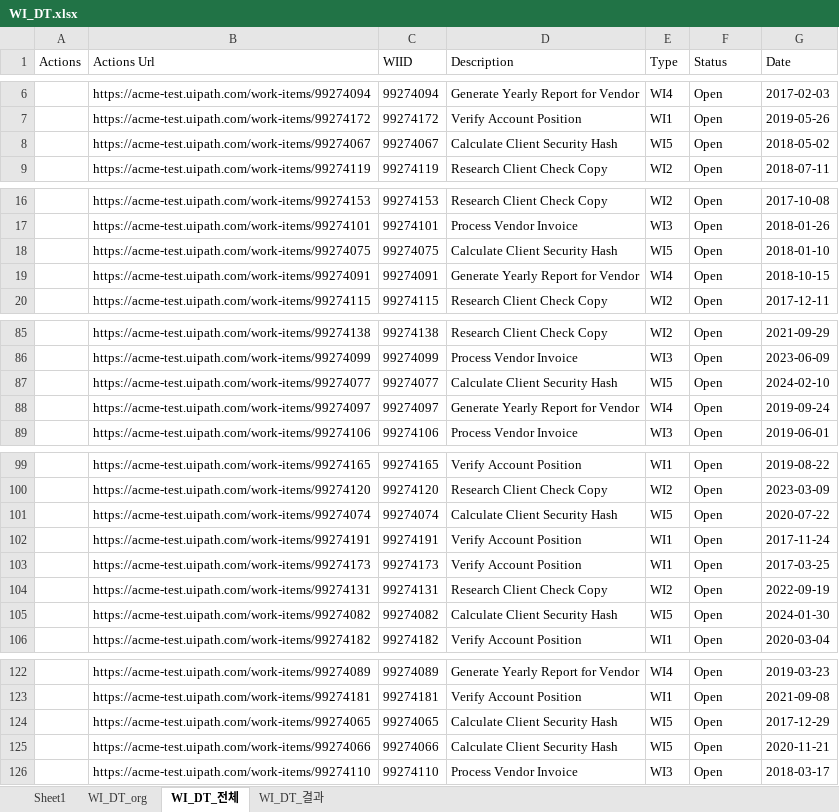
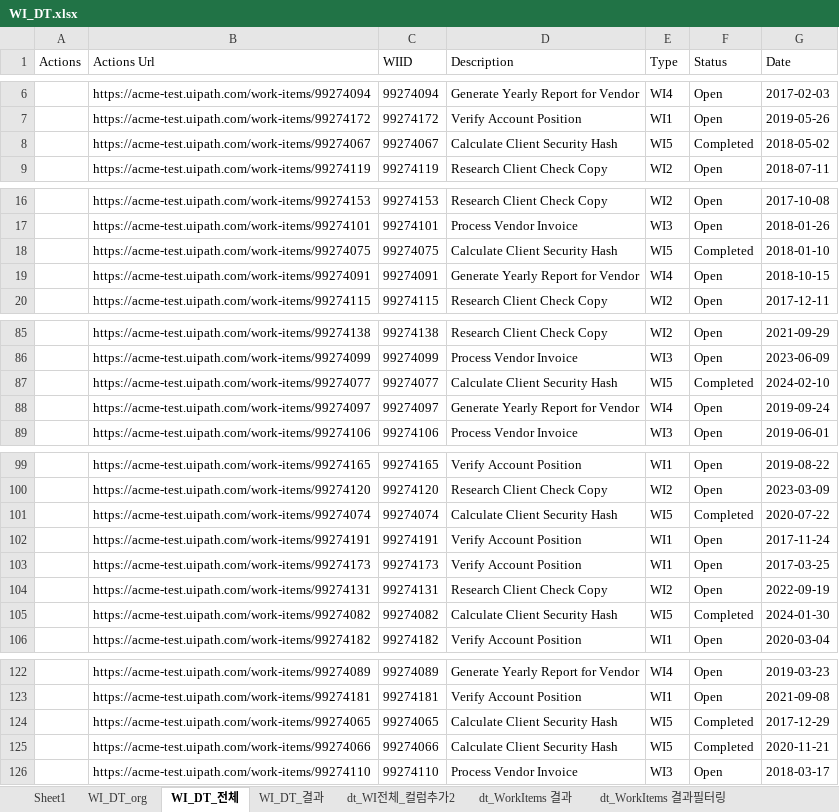
Before and after one commit to 4sooha/001_ACME, an Excel workbook: excel_data/WI_DT.xlsx, sheet WI_DT_전체, drawn as a sheet; only a part is shown, gaps mark what is left out; values as stored, in another font and other column widths than the file's, no borders; the diff covers the shown part only; the diff names each change by its address in the sheet, - before the commit and + after, or states it on an @@ line.

```diff
--- a/excel_data/WI_DT.xlsx (sheet WI_DT_전체)
+++ b/excel_data/WI_DT.xlsx (sheet WI_DT_전체)
+sheet tab: dt_WI전체_컬럼추가2
+sheet tab: dt_WorkItems 결과
+sheet tab: dt_WorkItems 결과필터링
-F8 (Status): Open
+F8 (Status): Completed
-F18 (Status): Open
+F18 (Status): Completed
-F87 (Status): Open
+F87 (Status): Completed
-F101 (Status): Open
+F101 (Status): Completed
-F105 (Status): Open
+F105 (Status): Completed
-F124:F125 (Status): Open
+F124:F125 (Status): Completed
```
Also changed, not shown: 11 edited cells elsewhere in this sheet, 6 other files.
